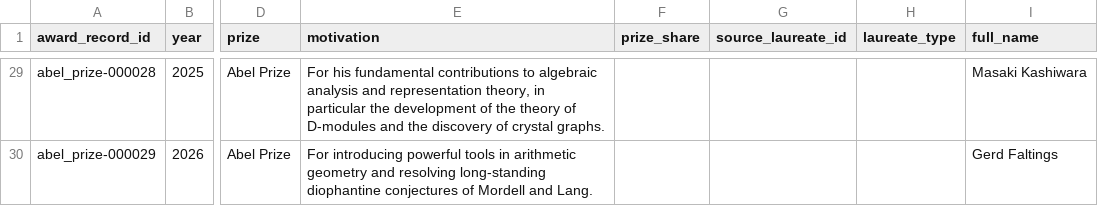
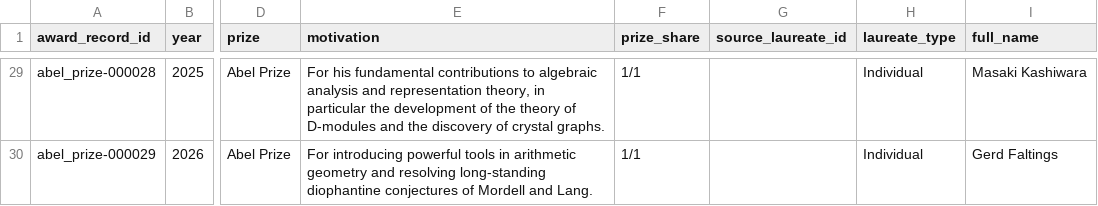
Before and after one commit to antb123/prizeatlas, a CSV file: datasets/abel_prize.csv, drawn as a sheet; only a part is shown, gaps mark what is left out; the diff covers the shown part only; the diff names each change by its address in the sheet, - before the commit and + after, or states it on an @@ line.

```diff
--- a/datasets/abel_prize.csv
+++ b/datasets/abel_prize.csv
-F29:F30 (prize_share): (empty)
+F29:F30 (prize_share): 1/1
-H29:H30 (laureate_type): (empty)
+H29:H30 (laureate_type): Individual
```
Also changed, not shown: 54 edited cells elsewhere in this file, datasets/breakthrough.csv, datasets/japan_prize.csv, 3 other files.
